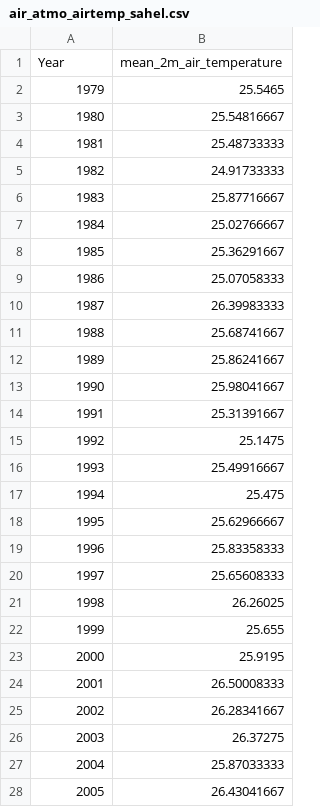
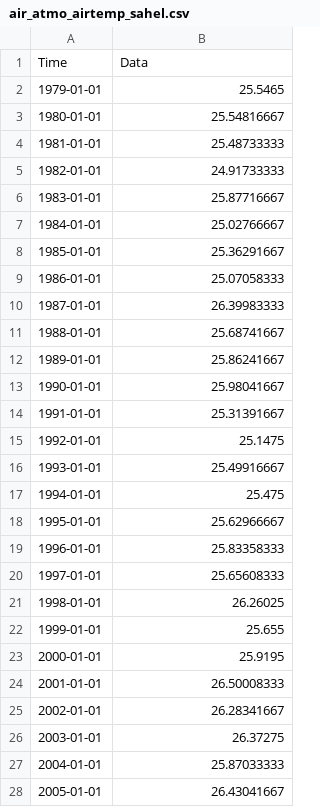
Before and after one commit to merlin-lacuna/stories-from-home-v1, a CSV file: data/air_atmo_airtemp_sahel.csv, drawn as a sheet; only a part is shown; the diff covers the shown part only.

Commit message:
Update air_atmo_airtemp_sahel.csv

```diff
--- a/data/air_atmo_airtemp_sahel.csv
+++ b/data/air_atmo_airtemp_sahel.csv
@@ -1,28 +1,28 @@
-Year,mean_2m_air_temperature
-1979,25.5465
-1980,25.54816667
-1981,25.48733333
-1982,24.91733333
-1983,25.87716667
-1984,25.02766667
-1985,25.36291667
-1986,25.07058333
-1987,26.39983333
-1988,25.68741667
-1989,25.86241667
-1990,25.98041667
-1991,25.31391667
-1992,25.1475
-1993,25.49916667
-1994,25.475
-1995,25.62966667
-1996,25.83358333
-1997,25.65608333
-1998,26.26025
-1999,25.655
-2000,25.9195
-2001,26.50008333
-2002,26.28341667
-2003,26.37275
-2004,25.87033333
-2005,26.43041667
+Time,Data
+1979-01-01,25.5465
+1980-01-01,25.54816667
+1981-01-01,25.48733333
+1982-01-01,24.91733333
+1983-01-01,25.87716667
+1984-01-01,25.02766667
+1985-01-01,25.36291667
+1986-01-01,25.07058333
+1987-01-01,26.39983333
+1988-01-01,25.68741667
+1989-01-01,25.86241667
+1990-01-01,25.98041667
+1991-01-01,25.31391667
+1992-01-01,25.1475
+1993-01-01,25.49916667
+1994-01-01,25.475
+1995-01-01,25.62966667
+1996-01-01,25.83358333
+1997-01-01,25.65608333
+1998-01-01,26.26025
+1999-01-01,25.655
+2000-01-01,25.9195
+2001-01-01,26.50008333
+2002-01-01,26.28341667
+2003-01-01,26.37275
+2004-01-01,25.87033333
+2005-01-01,26.43041667
```
Also changed, not shown: 15 edited cells elsewhere in this file.
